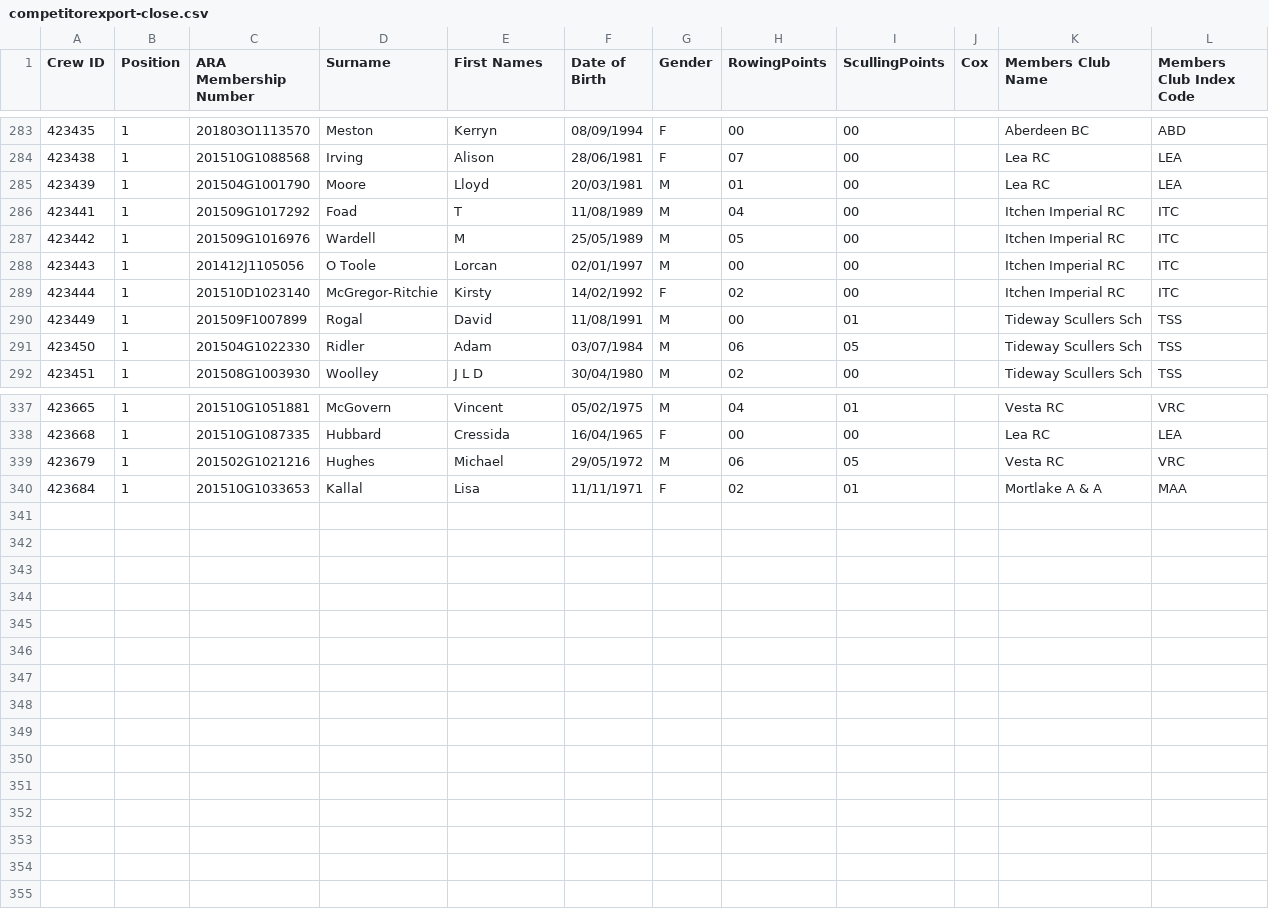
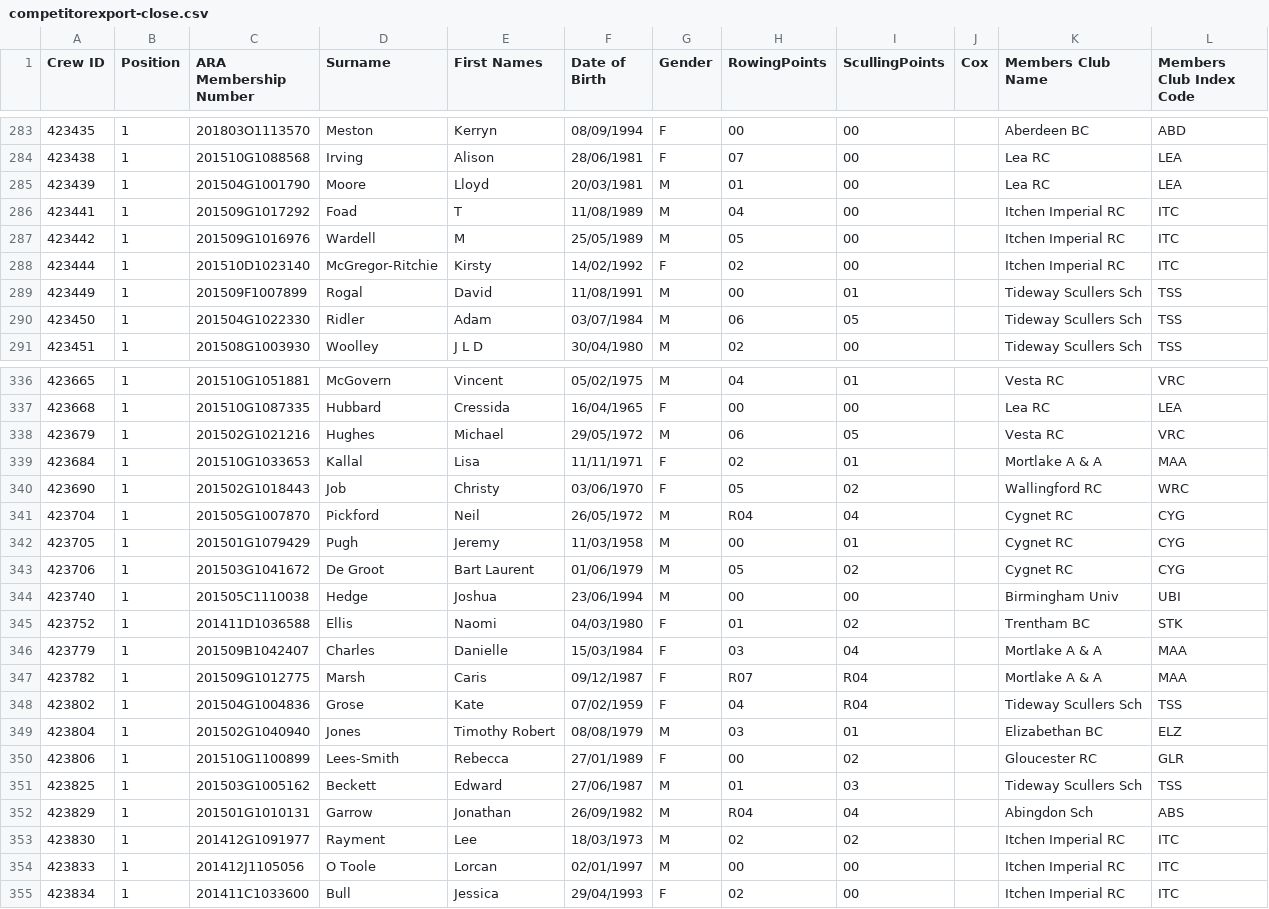
Before and after one commit to unsliced/head-race-management, a CSV file: Head/Console/Resources/competitorexport-close.csv, drawn as a sheet; only a part is shown, gaps mark what is left out; removed rows and columns are numbered as before the commit, all else as after; the diff names each change by its address in the sheet, - before the commit and + after, or states it on an @@ line.

```diff
--- a/Head/Console/Resources/competitorexport-close.csv
+++ b/Head/Console/Resources/competitorexport-close.csv
-row 288: 423443 | 1 | 201412J1105056 | O Toole | Lorcan | 02/01/1997 | M | 00 | 00 |  | Itchen Imperial RC | ITC
+row 340: 423690 | 1 | 201502G1018443 | Job | Christy | 03/06/1970 | F | 05 | 02 |  | Wallingford RC | WRC
+row 341: 423704 | 1 | 201505G1007870 | Pickford | Neil | 26/05/1972 | M | R04 | 04 |  | Cygnet RC | CYG
+row 342: 423705 | 1 | 201501G1079429 | Pugh | Jeremy | 11/03/1958 | M | 00 | 01 |  | Cygnet RC | CYG
+row 343: 423706 | 1 | 201503G1041672 | De Groot | Bart Laurent | 01/06/1979 | M | 05 | 02 |  | Cygnet RC | CYG
+row 344: 423740 | 1 | 201505C1110038 | Hedge | Joshua | 23/06/1994 | M | 00 | 00 |  | Birmingham Univ | UBI
+row 345: 423752 | 1 | 201411D1036588 | Ellis | Naomi | 04/03/1980 | F | 01 | 02 |  | Trentham BC | STK
+row 346: 423779 | 1 | 201509B1042407 | Charles | Danielle | 15/03/1984 | F | 03 | 04 |  | Mortlake A & A | MAA
+row 347: 423782 | 1 | 201509G1012775 | Marsh | Caris | 09/12/1987 | F | R07 | R04 |  | Mortlake A & A | MAA
+row 348: 423802 | 1 | 201504G1004836 | Grose | Kate | 07/02/1959 | F | 04 | R04 |  | Tideway Scullers Sch | TSS
+row 349: 423804 | 1 | 201502G1040940 | Jones | Timothy Robert | 08/08/1979 | M | 03 | 01 |  | Elizabethan BC | ELZ
+row 350: 423806 | 1 | 201510G1100899 | Lees-Smith | Rebecca | 27/01/1989 | F | 00 | 02 |  | Gloucester RC | GLR
+row 351: 423825 | 1 | 201503G1005162 | Beckett | Edward | 27/06/1987 | M | 01 | 03 |  | Tideway Scullers Sch | TSS
+row 352: 423829 | 1 | 201501G1010131 | Garrow | Jonathan | 26/09/1982 | M | R04 | 04 |  | Abingdon Sch | ABS
+row 353: 423830 | 1 | 201412G1091977 | Rayment | Lee | 18/03/1973 | M | 02 | 02 |  | Itchen Imperial RC | ITC
+row 354: 423833 | 1 | 201412J1105056 | O Toole | Lorcan | 02/01/1997 | M | 00 | 00 |  | Itchen Imperial RC | ITC
+row 355: 423834 | 1 | 201411C1033600 | Bull | Jessica | 29/04/1993 | F | 02 | 00 |  | Itchen Imperial RC | ITC
```
Also changed, not shown: Head/Console/Resources/competitorexport.csv, Head/Console/Resources/eventexport-close.csv, 13 other files.
